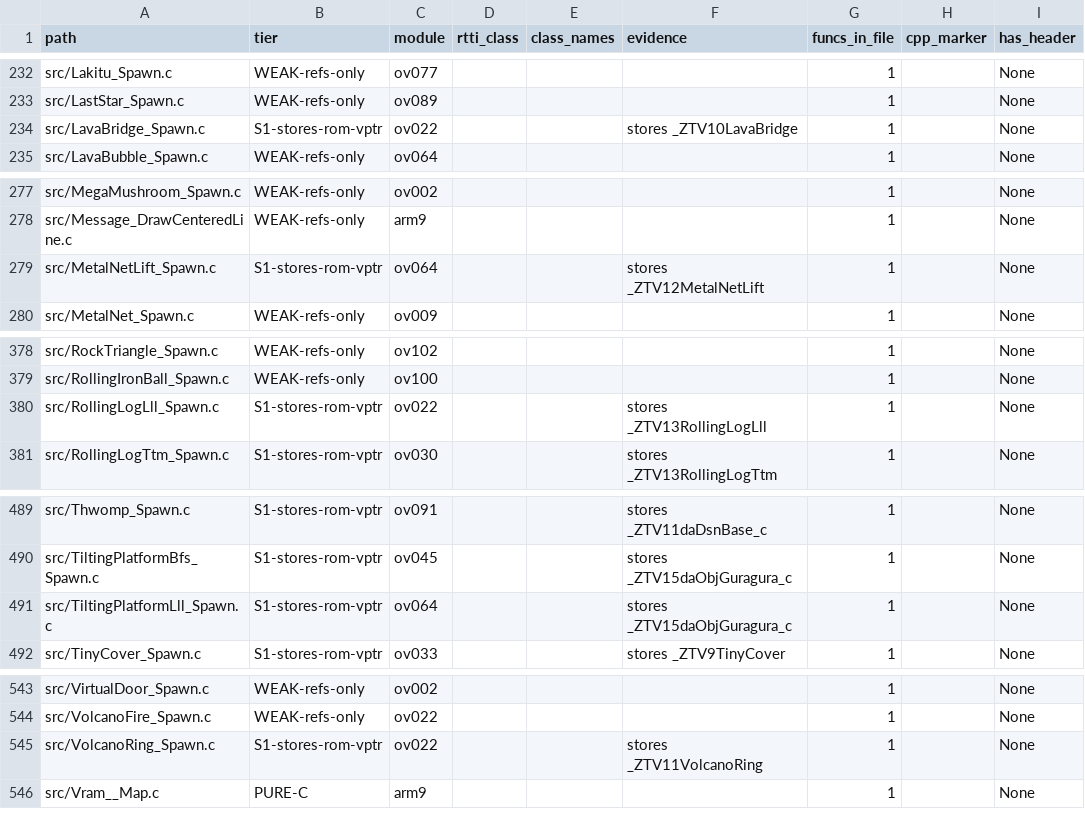
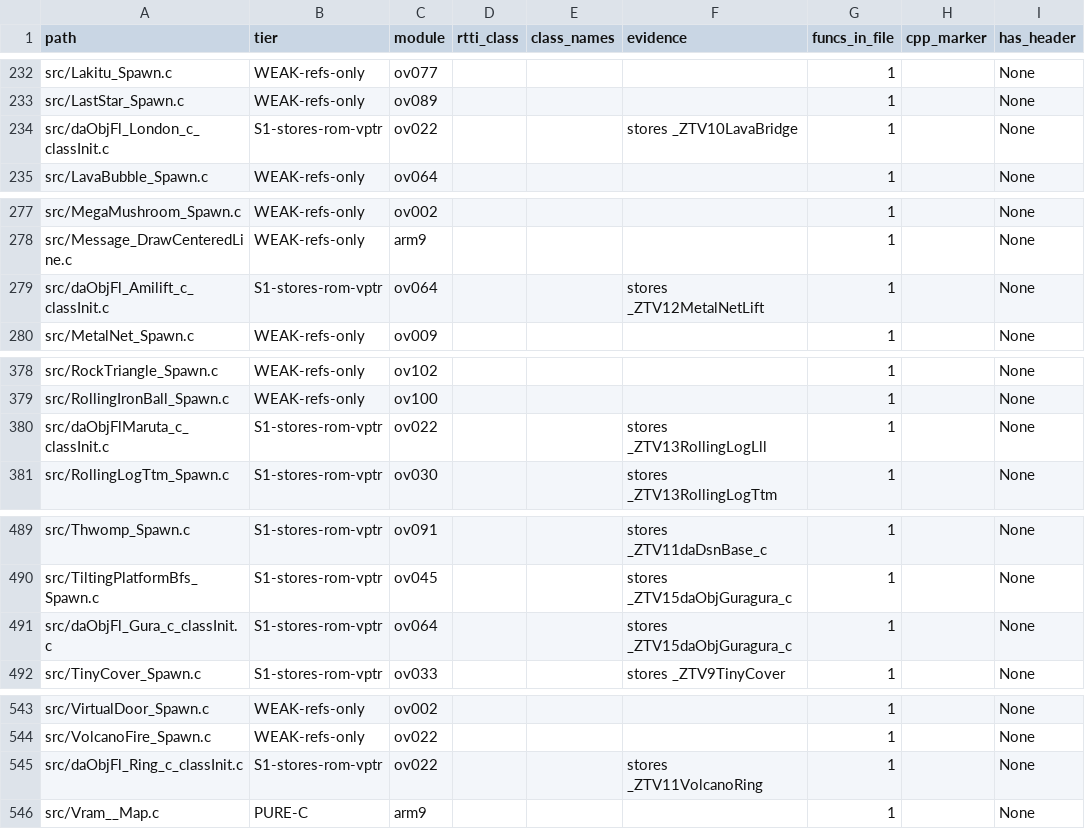
Before and after one commit to AdrianBros/sm64ds-decomp, a TSV file: notes/data/c-cpp-classification.tsv, drawn as a sheet; only a part is shown, gaps mark what is left out; the diff names each change by its address in the sheet, - before the commit and + after, or states it on an @@ line.

Commit message:
Move LLL factories to reconstructed paths

```diff
--- a/notes/data/c-cpp-classification.tsv
+++ b/notes/data/c-cpp-classification.tsv
-A234 (path): src/LavaBridge_Spawn.c
+A234 (path): src/daObjFl_London_c_classInit.c
-A279 (path): src/MetalNetLift_Spawn.c
+A279 (path): src/daObjFl_Amilift_c_classInit.c
-A380 (path): src/RollingLogLll_Spawn.c
+A380 (path): src/daObjFlMaruta_c_classInit.c
-A491 (path): src/TiltingPlatformLll_Spawn.c
+A491 (path): src/daObjFl_Gura_c_classInit.c
-A545 (path): src/VolcanoRing_Spawn.c
+A545 (path): src/daObjFl_Ring_c_classInit.c
```
Also changed, not shown: 8 other files.
